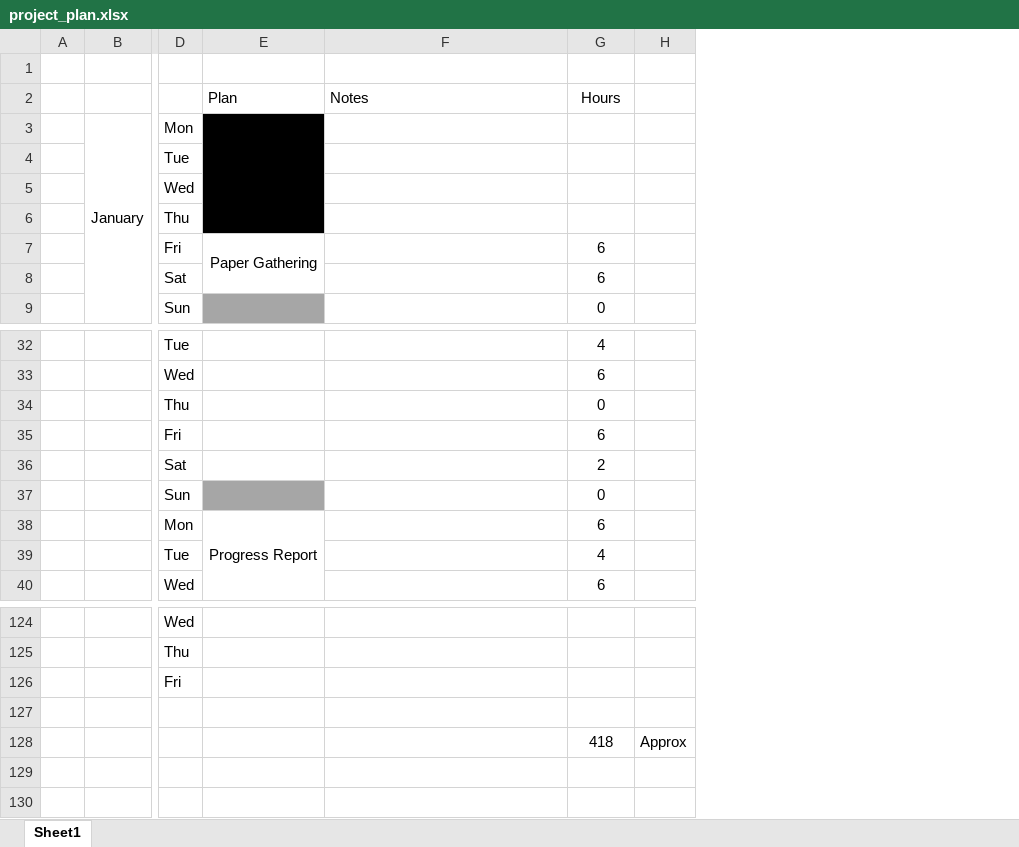
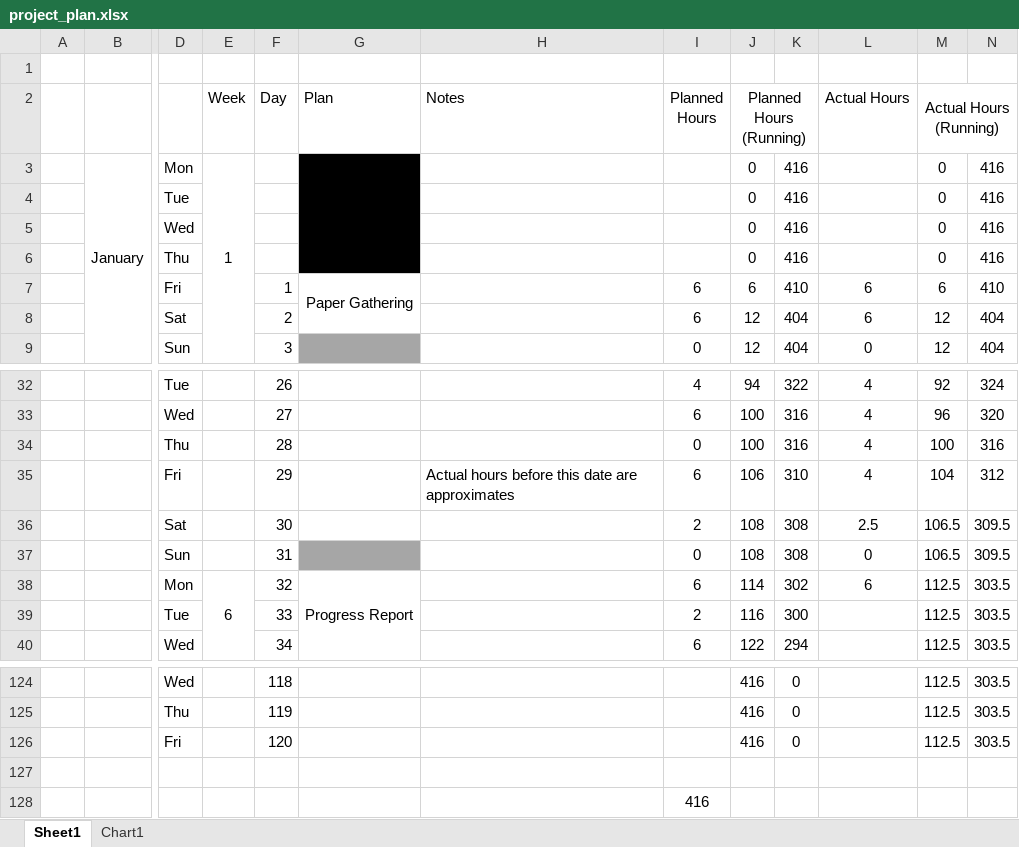
Before and after one commit to KieronGillingham/DementiaVA, an Excel workbook: docs/project_management/project_plan.xlsx, sheet Sheet1, drawn as a sheet; only a part is shown, gaps mark what is left out; values as stored, in another font and other column widths than the file's, no borders; conditional formats not drawn; removed rows and columns are numbered as before the commit, all else as after; the diff names each change by its address in the sheet, - before the commit and + after, or states it on an @@ line.

Commit message:
updated hours

```diff
--- a/docs/project_management/project_plan.xlsx (sheet Sheet1)
+++ b/docs/project_management/project_plan.xlsx (sheet Sheet1)
+sheet tab: Chart1
+column E (Week), row 3: 1; row 38: 6
+column F (Day), rows 7-9: 1 | 2 | 3; rows 32-40: 26 | 27 | 28 | 29 | 30 | 31 | 32 | 33 | 34; rows 124-126: 118 | 119 | 120
-column H, row 128: Approx
+column J (Planned Hours (Running)), rows 3-9: 0 | 0 | 0 | 0 | 6 | 12 | 12; rows 32-40: 94 | 100 | 100 | 106 | 108 | 108 | 114 | 116 | 122; rows 124-126: all 416
+column K, rows 3-9: 416 | 416 | 416 | 416 | 410 | 404 | 404; rows 32-40: 322 | 316 | 316 | 310 | 308 | 308 | 302 | 300 | 294; rows 124-126: all 0
+column L (Actual Hours), rows 7-9: 6 | 6 | 0; rows 32-38: 4 | 4 | 4 | 4 | 2.5 | 0 | 6
+column M (Actual Hours (Running)), rows 3-9: 0 | 0 | 0 | 0 | 6 | 12 | 12; rows 32-40: 92 | 96 | 100 | 104 | 106.5 | 106.5 | 112.5 | 112.5 | 112.5; rows 124-126: all 112.5
+column N, rows 3-9: 416 | 416 | 416 | 416 | 410 | 404 | 404; rows 32-40: 324 | 320 | 316 | 312 | 309.5 | 309.5 | 303.5 | 303.5 | 303.5; rows 124-126: all 303.5
-I2: Hours
+I2: Planned Hours
-H35 (Notes): (empty)
+H35 (Notes): Actual hours before this date are approximates
-I39 (Planned Hours): 4
+I39 (Planned Hours): 2
-I128 (Planned Hours): 418
+I128 (Planned Hours): 416
```
Also changed, not shown: charts or pictures.
